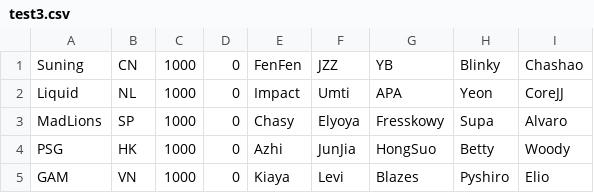
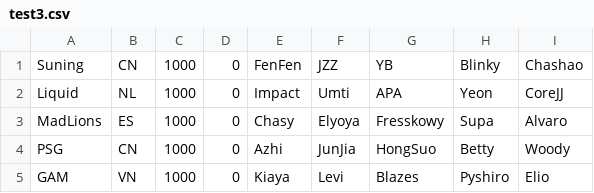
Before and after one commit to enzolouis/sae-but-gestion-saison-competition-e-sport, a CSV file: tests d'import csv/test3.csv, drawn as a sheet.

Commit message:
test3 : codes ISO de nationalité erronés

```diff
--- a/tests d'import csv/test3.csv
+++ b/tests d'import csv/test3.csv
@@ -2,4 +2,4 @@ Suning,CN,1000,0,FenFen,JZZ,YB,Blinky,Chashao
 Liquid,NL,1000,0,Impact,Umti,APA,Yeon,CoreJJ
-MadLions,SP,1000,0,Chasy,Elyoya,Fresskowy,Supa,Alvaro
-PSG,HK,1000,0,Azhi,JunJia,HongSuo,Betty,Woody
+MadLions,ES,1000,0,Chasy,Elyoya,Fresskowy,Supa,Alvaro
+PSG,CN,1000,0,Azhi,JunJia,HongSuo,Betty,Woody
 GAM,VN,1000,0,Kiaya,Levi,Blazes,Pyshiro,Elio
```
